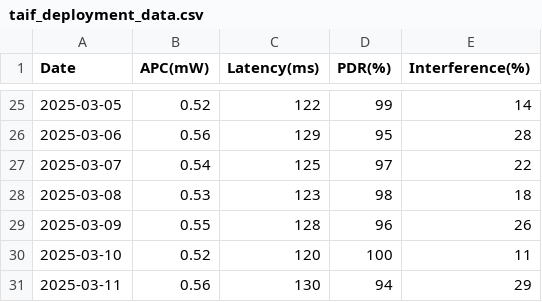
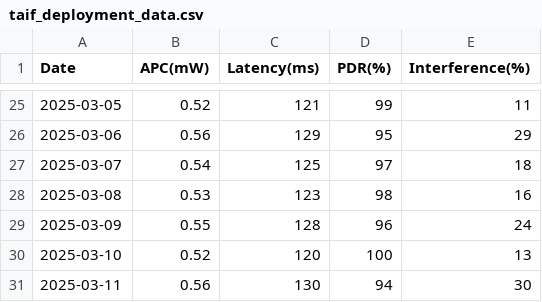
Before and after one commit to faraj01/rpl-ga-rl-2025, a CSV file: taif_deployment_data.csv, drawn as a sheet; only a part is shown, gaps mark what is left out; the diff covers the shown part only.

```diff
--- a/taif_deployment_data.csv
+++ b/taif_deployment_data.csv
@@ -25,7 +25,7 @@ Date,APC(mW),Latency(ms),PDR(%),Interference(%)
-2025-03-05,0.52,122,99,14
-2025-03-06,0.56,129,95,28
-2025-03-07,0.54,125,97,22
-2025-03-08,0.53,123,98,18
-2025-03-09,0.55,128,96,26
-2025-03-10,0.52,120,100,11
-2025-03-11,0.56,130,94,29
+2025-03-05,0.52,121,99,11
+2025-03-06,0.56,129,95,29
+2025-03-07,0.54,125,97,18
+2025-03-08,0.53,123,98,16
+2025-03-09,0.55,128,96,24
+2025-03-10,0.52,120,100,13
+2025-03-11,0.56,130,94,30
```
Also changed, not shown: 32 edited cells elsewhere in this file.
